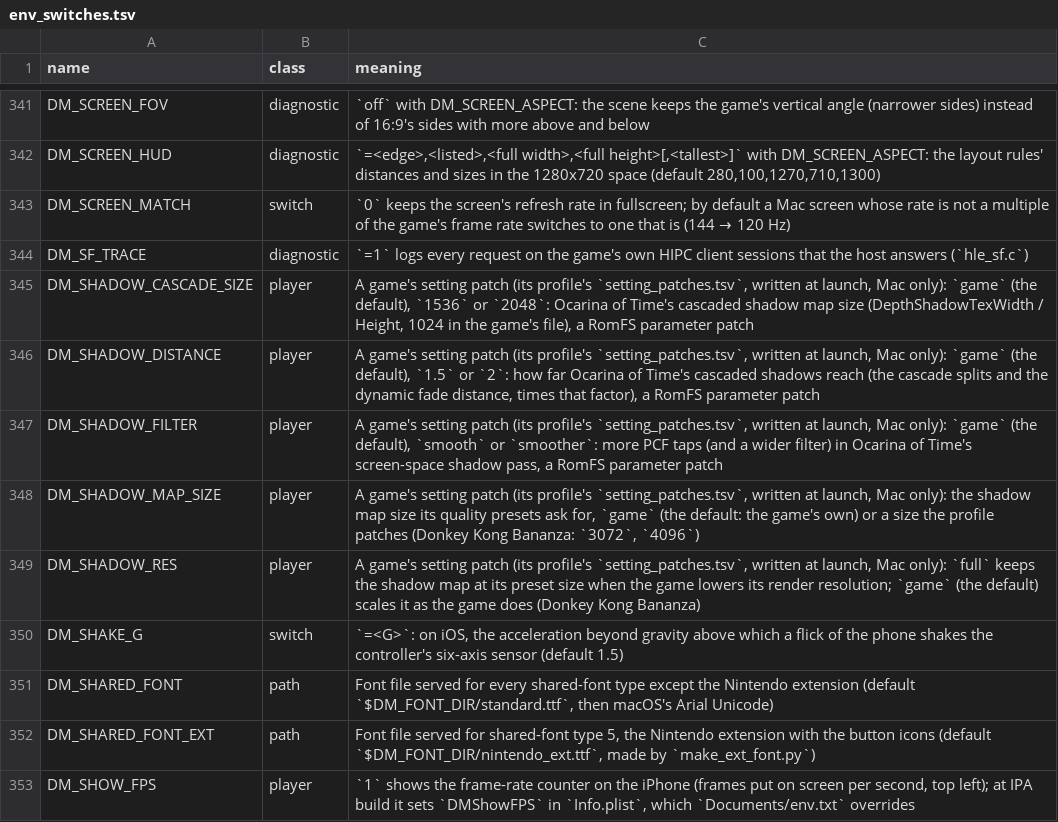
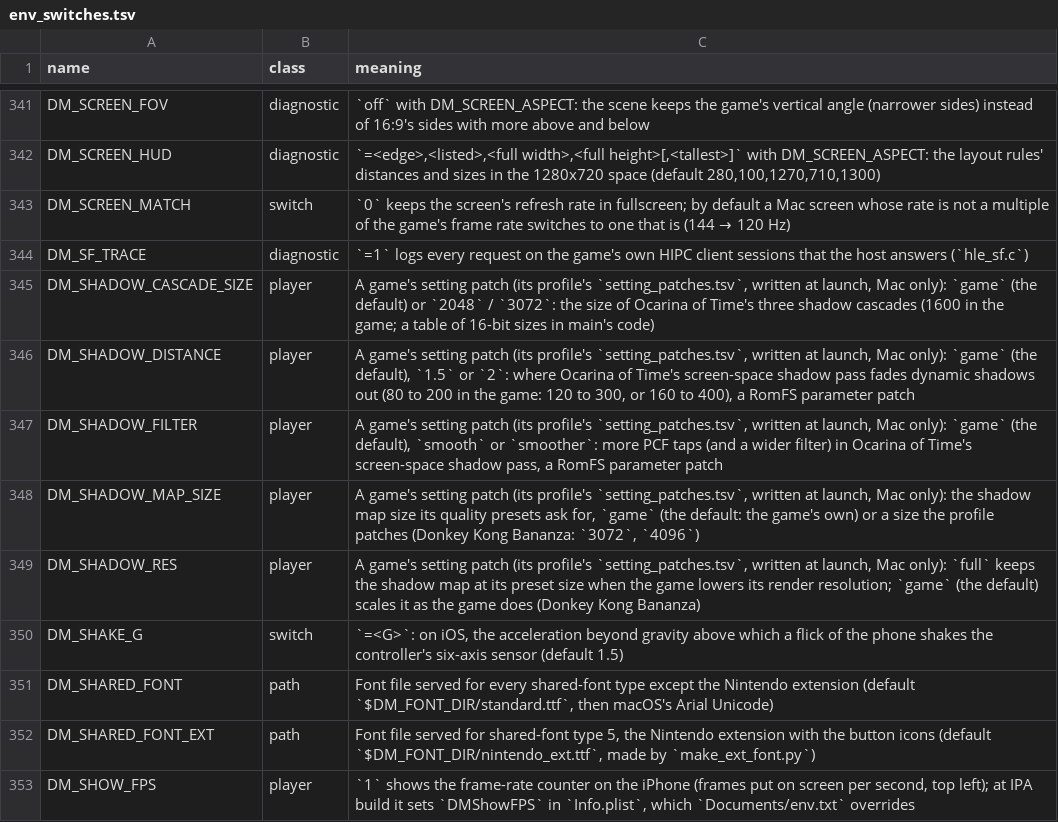
Before and after one commit to lunks/nxnative, a TSV file: docs/env_switches.tsv, drawn as a sheet; only a part is shown, gaps mark what is left out.

Commit message:
Docs: measured numbers for Ocarina of Time's shadow settings

```diff
--- a/docs/env_switches.tsv
+++ b/docs/env_switches.tsv
@@ -344,4 +344,4 @@ DM_SCREEN_MATCH	switch	`0` keeps the screen's refresh rate in fullscreen; by def
 DM_SF_TRACE	diagnostic	`=1` logs every request on the game's own HIPC client sessions that the host answers (`hle_sf.c`)
-DM_SHADOW_CASCADE_SIZE	player	A game's setting patch (its profile's `setting_patches.tsv`, written at launch, Mac only): `game` (the default), `1536` or `2048`: Ocarina of Time's cascaded shadow map size (DepthShadowTexWidth / Height, 1024 in the game's file), a RomFS parameter patch
-DM_SHADOW_DISTANCE	player	A game's setting patch (its profile's `setting_patches.tsv`, written at launch, Mac only): `game` (the default), `1.5` or `2`: how far Ocarina of Time's cascaded shadows reach (the cascade splits and the dynamic fade distance, times that factor), a RomFS parameter patch
+DM_SHADOW_CASCADE_SIZE	player	A game's setting patch (its profile's `setting_patches.tsv`, written at launch, Mac only): `game` (the default) or `2048` / `3072`: the size of Ocarina of Time's three shadow cascades (1600 in the game; a table of 16-bit sizes in main's code)
+DM_SHADOW_DISTANCE	player	A game's setting patch (its profile's `setting_patches.tsv`, written at launch, Mac only): `game` (the default), `1.5` or `2`: where Ocarina of Time's screen-space shadow pass fades dynamic shadows out (80 to 200 in the game: 120 to 300, or 160 to 400), a RomFS parameter patch
 DM_SHADOW_FILTER	player	A game's setting patch (its profile's `setting_patches.tsv`, written at launch, Mac only): `game` (the default), `smooth` or `smoother`: more PCF taps (and a wider filter) in Ocarina of Time's screen-space shadow pass, a RomFS parameter patch
```
Also changed, not shown: 3 other files.
